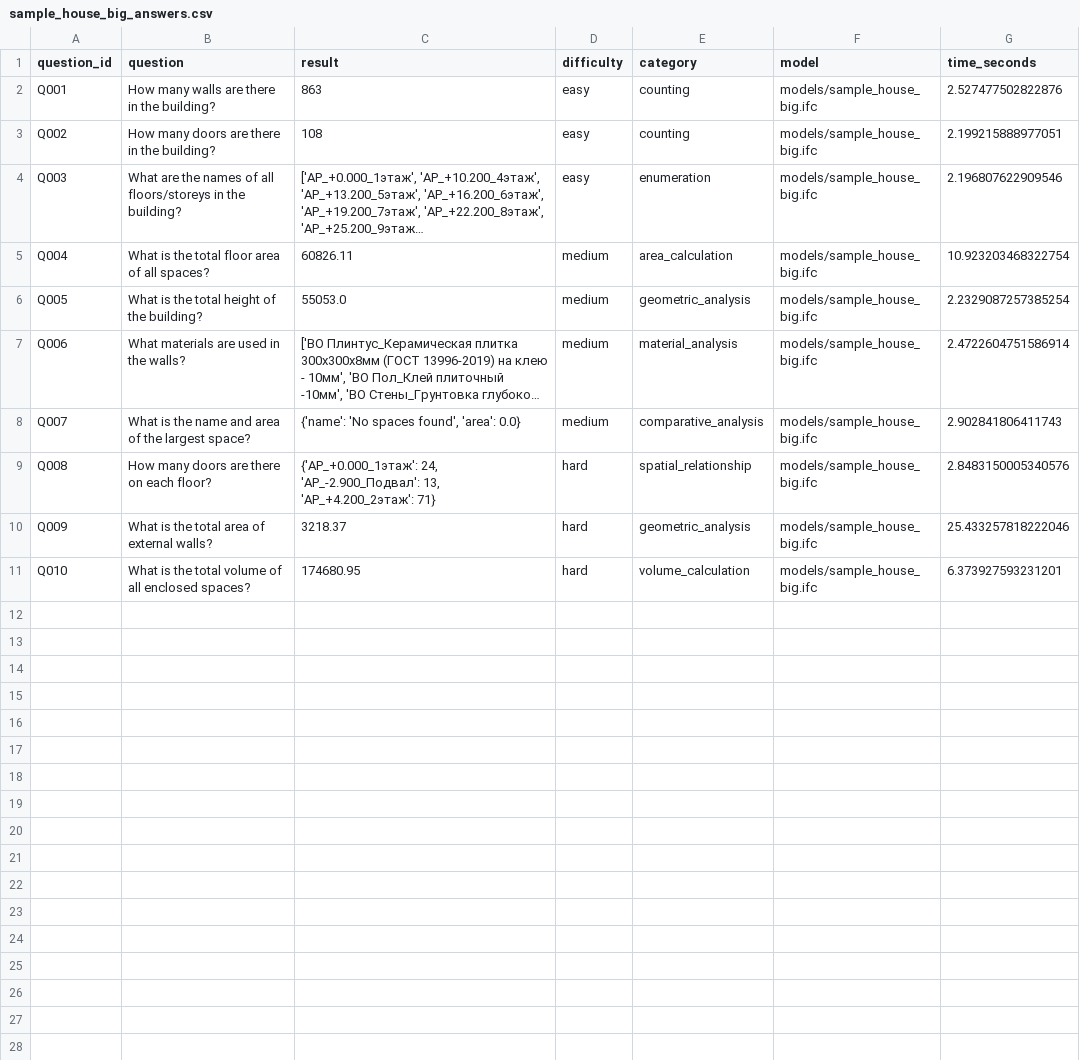
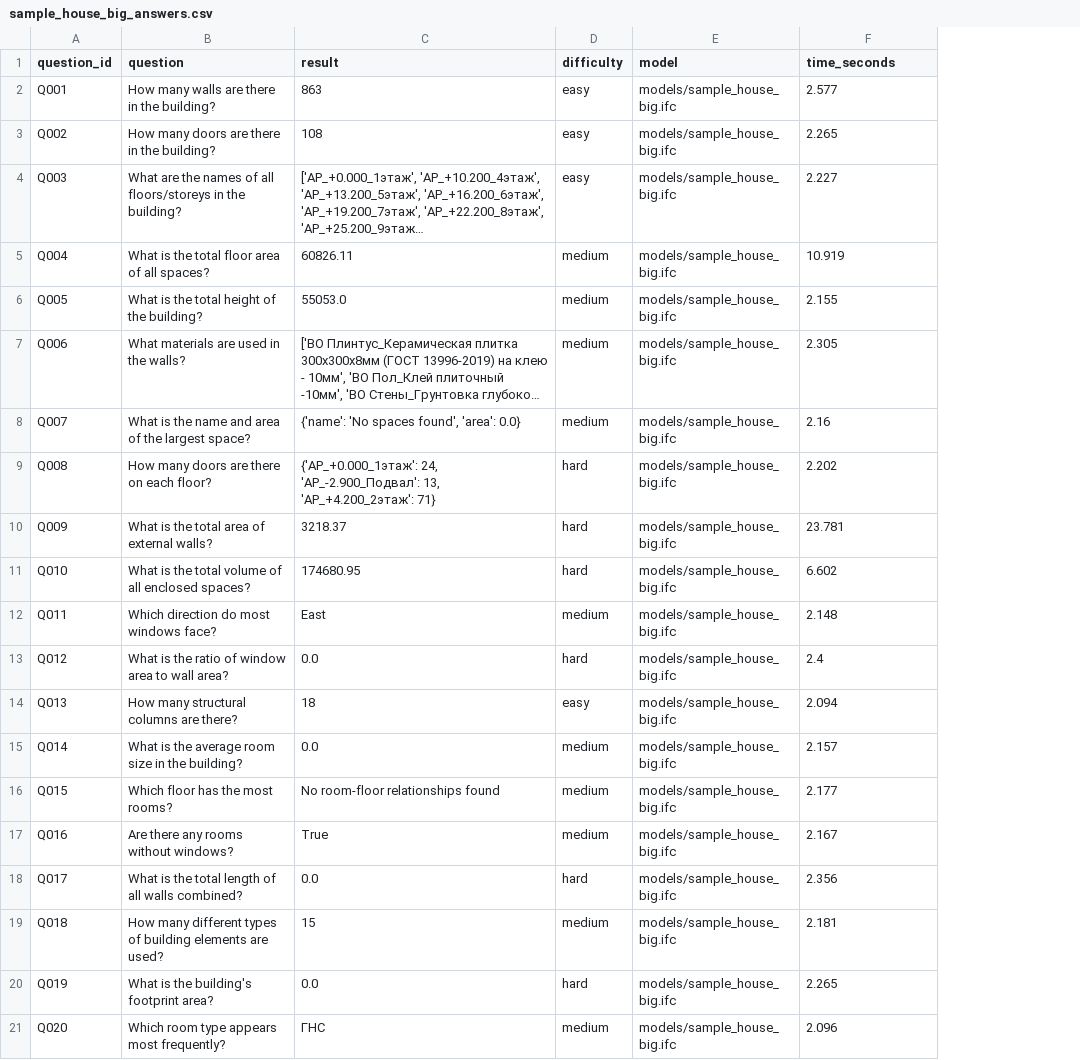
Before and after one commit to or7nge/bim-benchmark-answer-scripts, a CSV file: model_benchmarks/sample_house_big_answers.csv, drawn as a sheet; long unchanged cells end in …; removed rows and columns are numbered as before the commit, all else as after; the diff names each change by its address in the sheet, - before the commit and + after, or states it on an @@ line.

Commit message:
Update model benchmarks and questions

```diff
--- a/model_benchmarks/sample_house_big_answers.csv
+++ b/model_benchmarks/sample_house_big_answers.csv
-column E (category), rows 2-11: counting | counting | enumeration | area_calculation | geometric_analysis | material_analysis | comparative_analysis | spatial_relationship | geometric_analysis | volume_calculation
-F2 (time_seconds): 2.527477502822876
+F2 (time_seconds): 2.577
-F3 (time_seconds): 2.199215888977051
+F3 (time_seconds): 2.265
-F4 (time_seconds): 2.196807622909546
+F4 (time_seconds): 2.227
-F5 (time_seconds): 10.923203468322754
+F5 (time_seconds): 10.919
-F6 (time_seconds): 2.2329087257385254
+F6 (time_seconds): 2.155
-F7 (time_seconds): 2.4722604751586914
+F7 (time_seconds): 2.305
-F8 (time_seconds): 2.902841806411743
+F8 (time_seconds): 2.16
-F9 (time_seconds): 2.8483150005340576
+F9 (time_seconds): 2.202
-F10 (time_seconds): 25.433257818222046
+F10 (time_seconds): 23.781
-F11 (time_seconds): 6.373927593231201
+F11 (time_seconds): 6.602
+row 12: Q011 | Which direction do most windows face? | East | medium | models/sample_house_big.ifc | 2.148
+row 13: Q012 | What is the ratio of window area to wall area? | 0.0 | hard | models/sample_house_big.ifc | 2.4
+row 14: Q013 | How many structural columns are there? | 18 | easy | models/sample_house_big.ifc | 2.094
+row 15: Q014 | What is the average room size in the building? | 0.0 | medium | models/sample_house_big.ifc | 2.157
+row 16: Q015 | Which floor has the most rooms? | No room-floor relationships found | medium | models/sample_house_big.ifc | 2.177
+row 17: Q016 | Are there any rooms without windows? | True | medium | models/sample_house_big.ifc | 2.167
+row 18: Q017 | What is the total length of all walls combined? | 0.0 | hard | models/sample_house_big.ifc | 2.356
+row 19: Q018 | How many different types of building elements are used? | 15 | medium | models/sample_house_big.ifc | 2.181
+row 20: Q019 | What is the building's footprint area? | 0.0 | hard | models/sample_house_big.ifc | 2.265
+row 21: Q020 | Which room type appears most frequently? | ГНС | medium | models/sample_house_big.ifc | 2.096
```
Also changed, not shown: model_benchmarks/SampleHouse4_answers.csv, questions.csv, 11 other files.
